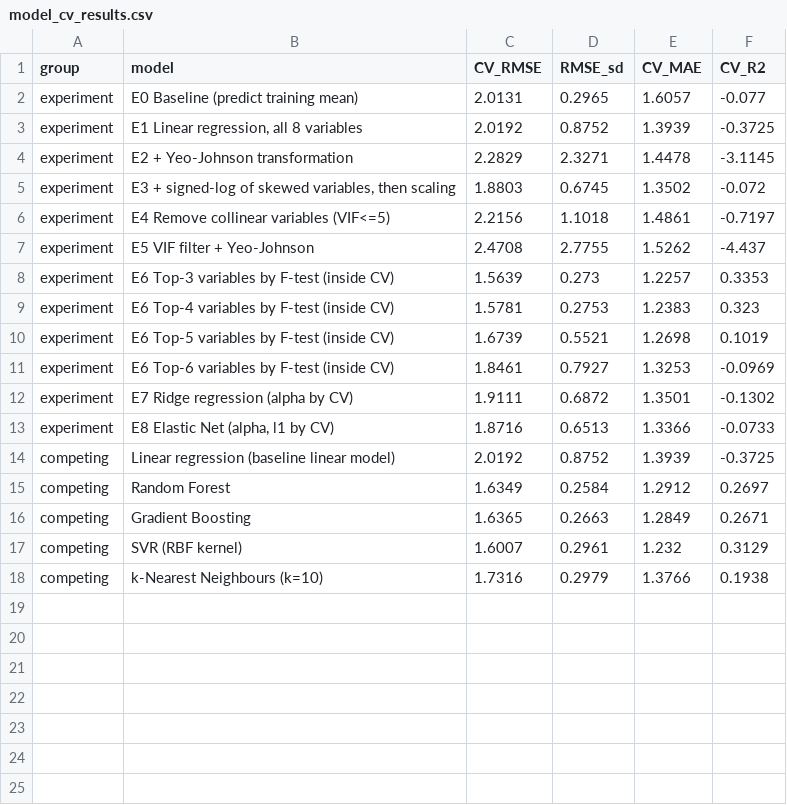
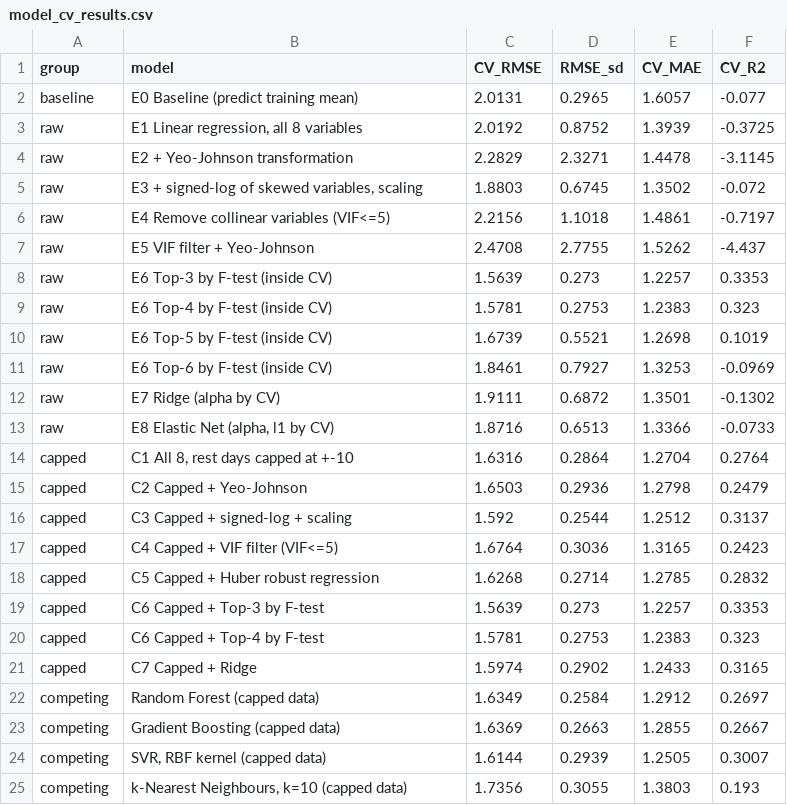
Before and after one commit to heissarad/wc2026-regression, a CSV file: reports/model_cv_results.csv, drawn as a sheet.

Commit message:
Update model with outlier capping and add report figures

```diff
--- a/reports/model_cv_results.csv
+++ b/reports/model_cv_results.csv
@@ -1,18 +1,25 @@
 group,model,CV_RMSE,RMSE_sd,CV_MAE,CV_R2
-experiment,E0 Baseline (predict training mean),2.0131,0.2965,1.6057,-0.077
-experiment,"E1 Linear regression, all 8 variables",2.0192,0.8752,1.3939,-0.3725
-experiment,E2 + Yeo-Johnson transformation,2.2829,2.3271,1.4478,-3.1145
-experiment,"E3 + signed-log of skewed variables, then scaling",1.8803,0.6745,1.3502,-0.072
-experiment,E4 Remove collinear variables (VIF<=5),2.2156,1.1018,1.4861,-0.7197
-experiment,E5 VIF filter + Yeo-Johnson,2.4708,2.7755,1.5262,-4.437
-experiment,E6 Top-3 variables by F-test (inside CV),1.5639,0.273,1.2257,0.3353
-experiment,E6 Top-4 variables by F-test (inside CV),1.5781,0.2753,1.2383,0.323
-experiment,E6 Top-5 variables by F-test (inside CV),1.6739,0.5521,1.2698,0.1019
-experiment,E6 Top-6 variables by F-test (inside CV),1.8461,0.7927,1.3253,-0.0969
-experiment,E7 Ridge regression (alpha by CV),1.9111,0.6872,1.3501,-0.1302
-experiment,"E8 Elastic Net (alpha, l1 by CV)",1.8716,0.6513,1.3366,-0.0733
-competing,Linear regression (baseline linear model),2.0192,0.8752,1.3939,-0.3725
-competing,Random Forest,1.6349,0.2584,1.2912,0.2697
-competing,Gradient Boosting,1.6365,0.2663,1.2849,0.2671
-competing,SVR (RBF kernel),1.6007,0.2961,1.232,0.3129
-competing,k-Nearest Neighbours (k=10),1.7316,0.2979,1.3766,0.1938
+baseline,E0 Baseline (predict training mean),2.0131,0.2965,1.6057,-0.077
+raw,"E1 Linear regression, all 8 variables",2.0192,0.8752,1.3939,-0.3725
+raw,E2 + Yeo-Johnson transformation,2.2829,2.3271,1.4478,-3.1145
+raw,"E3 + signed-log of skewed variables, scaling",1.8803,0.6745,1.3502,-0.072
+raw,E4 Remove collinear variables (VIF<=5),2.2156,1.1018,1.4861,-0.7197
+raw,E5 VIF filter + Yeo-Johnson,2.4708,2.7755,1.5262,-4.437
+raw,E6 Top-3 by F-test (inside CV),1.5639,0.273,1.2257,0.3353
+raw,E6 Top-4 by F-test (inside CV),1.5781,0.2753,1.2383,0.323
+raw,E6 Top-5 by F-test (inside CV),1.6739,0.5521,1.2698,0.1019
+raw,E6 Top-6 by F-test (inside CV),1.8461,0.7927,1.3253,-0.0969
+raw,E7 Ridge (alpha by CV),1.9111,0.6872,1.3501,-0.1302
+raw,"E8 Elastic Net (alpha, l1 by CV)",1.8716,0.6513,1.3366,-0.0733
+capped,"C1 All 8, rest days capped at +-10",1.6316,0.2864,1.2704,0.2764
+capped,C2 Capped + Yeo-Johnson,1.6503,0.2936,1.2798,0.2479
+capped,C3 Capped + signed-log + scaling,1.592,0.2544,1.2512,0.3137
+capped,C4 Capped + VIF filter (VIF<=5),1.6764,0.3036,1.3165,0.2423
+capped,C5 Capped + Huber robust regression,1.6268,0.2714,1.2785,0.2832
+capped,C6 Capped + Top-3 by F-test,1.5639,0.273,1.2257,0.3353
+capped,C6 Capped + Top-4 by F-test,1.5781,0.2753,1.2383,0.323
+capped,C7 Capped + Ridge,1.5974,0.2902,1.2433,0.3165
+competing,Random Forest (capped data),1.6349,0.2584,1.2912,0.2697
+competing,Gradient Boosting (capped data),1.6369,0.2663,1.2855,0.2667
+competing,"SVR, RBF kernel (capped data)",1.6144,0.2939,1.2505,0.3007
+competing,"k-Nearest Neighbours, k=10 (capped data)",1.7356,0.3055,1.3803,0.193
```
Also changed, not shown: 10 other files.
